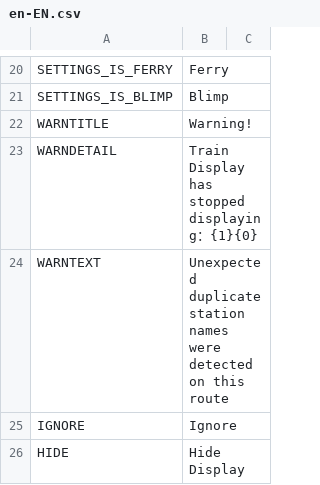
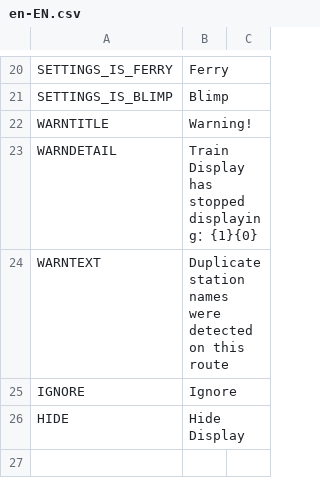
Before and after one commit to will258012/TrainDisplayLocale, a CSV file: en-EN.csv, drawn as a sheet; only a part is shown, gaps mark what is left out.

```diff
--- a/en-EN.csv
+++ b/en-EN.csv
@@ -23,3 +23,3 @@
 "WARNDETAIL","Train Display has stopped displaying：{1}{0}",""
-"WARNTEXT","Unexpected duplicate station names were detected on this route",""
+"WARNTEXT","Duplicate station names were detected on this route",""
 "IGNORE","Ignore",""
```
Also changed, not shown: de-DE.csv, zh-CN.csv.
